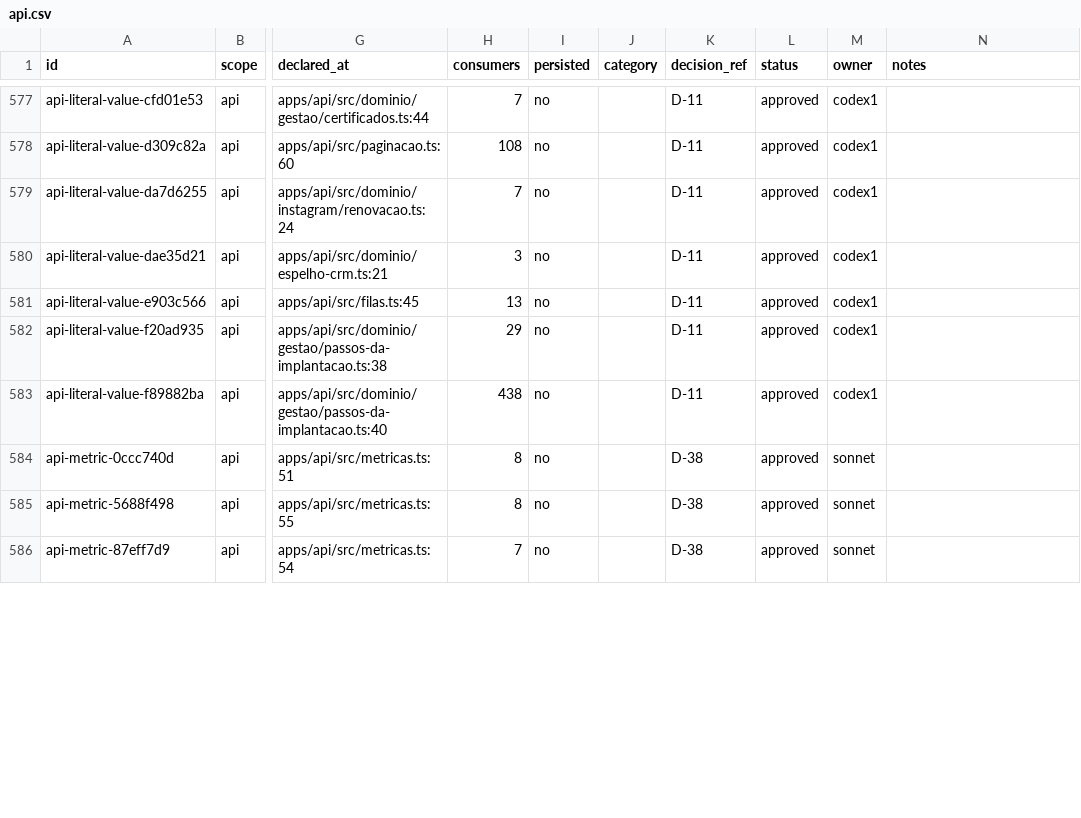
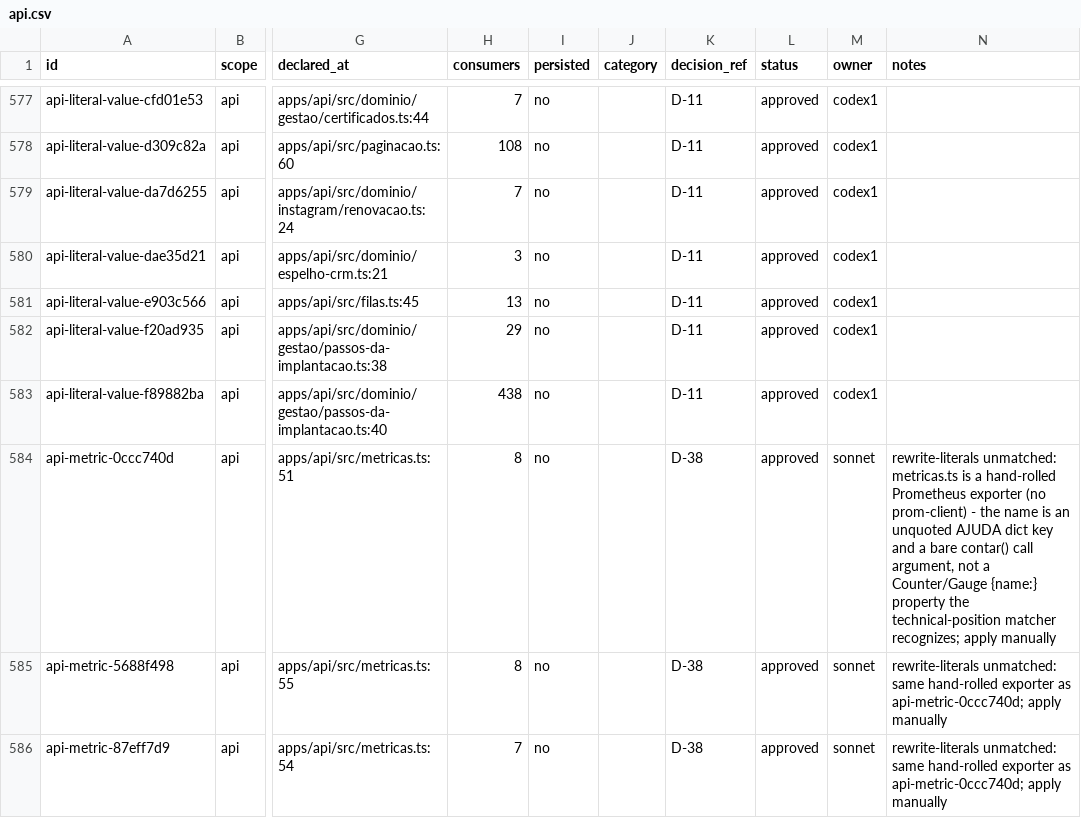
Before and after one commit to andersl06/usepipe, a CSV file: .planning/phases/01-padronizar-linguagem-t-cnica-navega-o-e-renderiza-o/std/map/api.csv, drawn as a sheet; only a part is shown, gaps mark what is left out; the diff covers the shown part only; the diff names each change by its address in the sheet, - before the commit and + after, or states it on an @@ line.

```diff
--- a/.planning/phases/01-padronizar-linguagem-t-cnica-navega-o-e-renderiza-o/std/map/api.csv
+++ b/.planning/phases/01-padronizar-linguagem-t-cnica-navega-o-e-renderiza-o/std/map/api.csv
-N584 (notes): (empty)
+N584 (notes): rewrite-literals unmatched: metricas.ts is a hand-rolled Prometheus exporter (no prom-client) - the name is an unquoted AJUDA dict key and a bare contar() call argument, not a Counter/Gauge {name:} property the technical-position matcher recognizes; apply manually
-N585:N586 (notes): (empty)
+N585:N586 (notes): rewrite-literals unmatched: same hand-rolled exporter as api-metric-0ccc740d; apply manually
```
Also changed, not shown: 5 edited cells elsewhere in this file, 1 other file.
